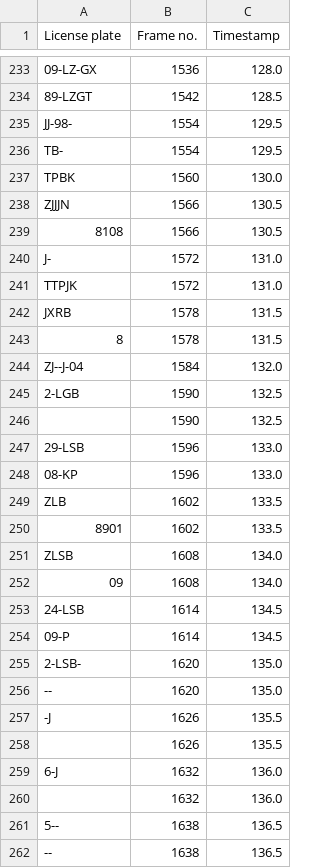
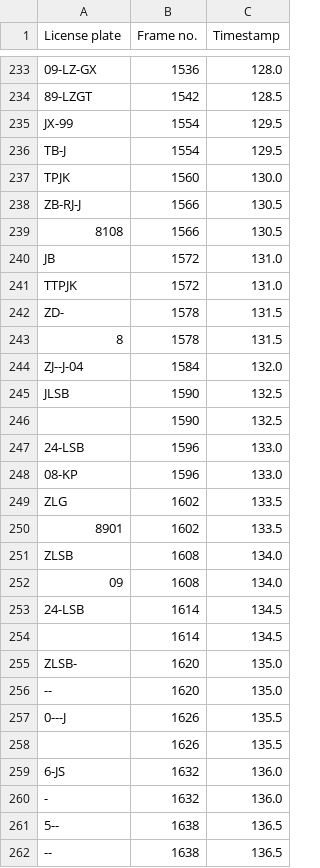
Before and after one commit to itsMatoosh/license-plate-detector, a CSV file: Output.csv, drawn as a sheet; only a part is shown, gaps mark what is left out; the diff covers the shown part only; the diff names each change by its address in the sheet, - before the commit and + after, or states it on an @@ line.

```diff
--- a/Output.csv
+++ b/Output.csv
-A235 (License plate): JJ-98-
+A235 (License plate): JX-99
-A236 (License plate): TB-
+A236 (License plate): TB-J
-A237 (License plate): TPBK
+A237 (License plate): TPJK
-A238 (License plate): ZJJJN
+A238 (License plate): ZB-RJ-J
-A240 (License plate): J-
+A240 (License plate): JB
-A242 (License plate): JXRB
+A242 (License plate): ZD-
-A245 (License plate): 2-LGB
+A245 (License plate): JLSB
-A247 (License plate): 29-LSB
+A247 (License plate): 24-LSB
-A249 (License plate): ZLB
+A249 (License plate): ZLG
-A254 (License plate): 09-P
+A254 (License plate): (empty)
-A255 (License plate): 2-LSB-
+A255 (License plate): ZLSB-
-A257 (License plate): -J
+A257 (License plate): 0---J
-A259 (License plate): 6-J
+A259 (License plate): 6-JS
-A260 (License plate): (empty)
+A260 (License plate): -
```
Also changed, not shown: 64 edited cells elsewhere in this file, 1 other file.
